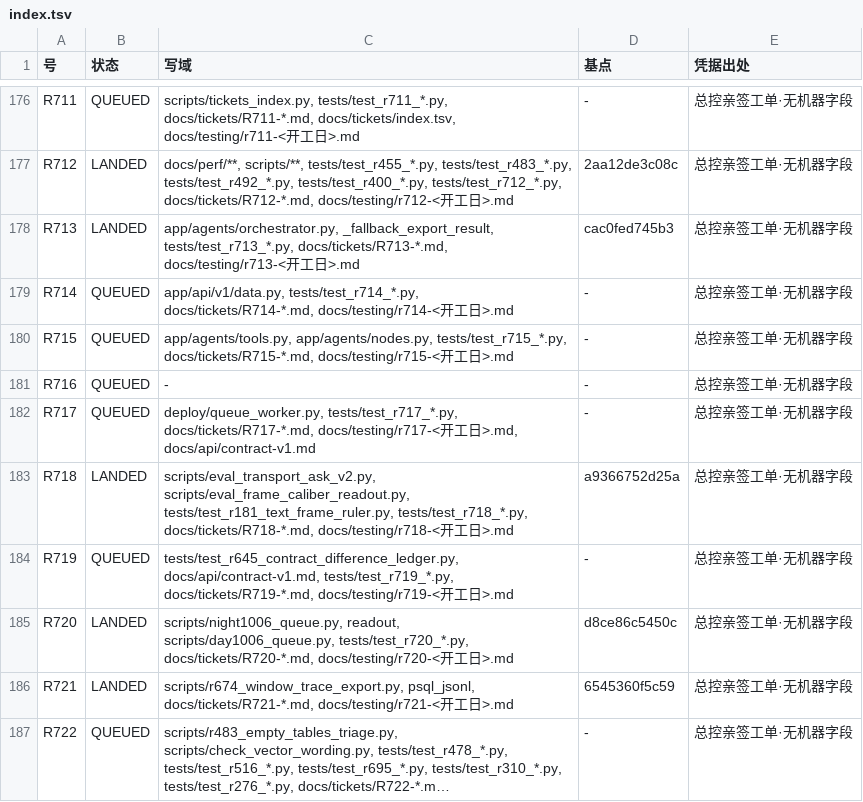
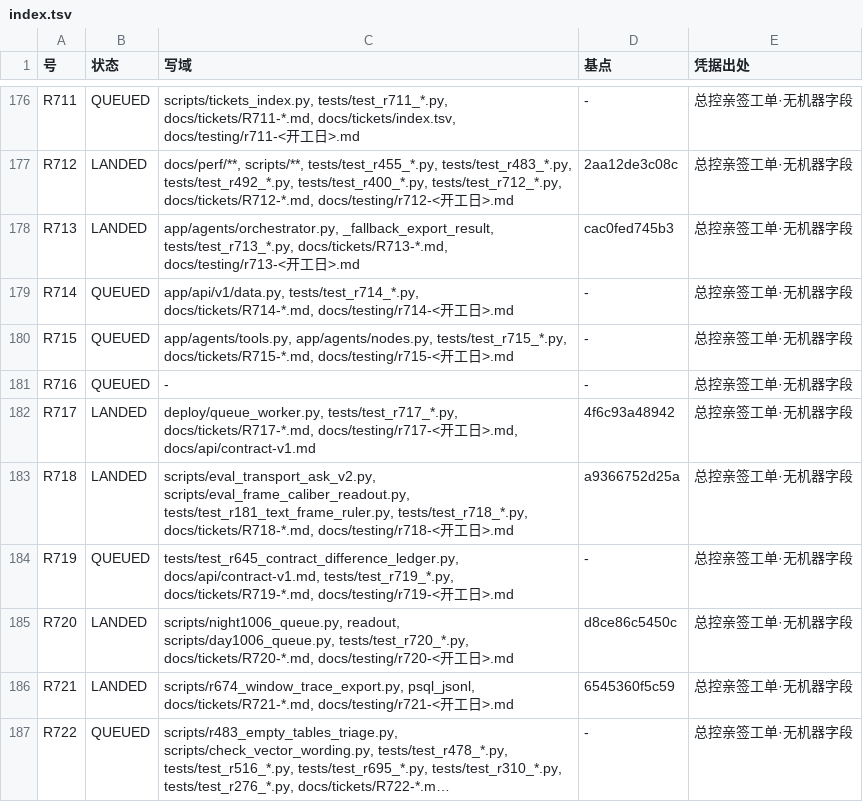
Before and after one commit to jfuyiugvuihj/enterprise-brain, a TSV file: docs/tickets/index.tsv, drawn as a sheet; only a part is shown, gaps mark what is left out; long unchanged cells end in ….

Commit message:
账（R717 并树之后重生成索引·自指后果）：状态由 git log 现查，index.tsv 为生成物、禁止手改；tickets_index --check 的 rc 与枚数由这笔提交当时现取。

```diff
--- a/docs/tickets/index.tsv
+++ b/docs/tickets/index.tsv
@@ -181,3 +181,3 @@ R715	QUEUED	app/agents/tools.py, app/agents/nodes.py, tests/test_r715_*.py, docs
 R716	QUEUED	-	-	总控亲签工单·无机器字段
-R717	QUEUED	deploy/queue_worker.py, tests/test_r717_*.py, docs/tickets/R717-*.md, docs/testing/r717-<开工日>.md, docs/api/contract-v1.md	-	总控亲签工单·无机器字段
+R717	LANDED	deploy/queue_worker.py, tests/test_r717_*.py, docs/tickets/R717-*.md, docs/testing/r717-<开工日>.md, docs/api/contract-v1.md	4f6c93a48942	总控亲签工单·无机器字段
 R718	LANDED	scripts/eval_transport_ask_v2.py, scripts/eval_frame_caliber_readout.py, tests/test_r181_text_frame_ruler.py, tests/test_r718_*.py, docs/tickets/R718-*.md, docs/testing/r718-<开工日>.md	a9366752d25a	总控亲签工单·无机器字段
```
